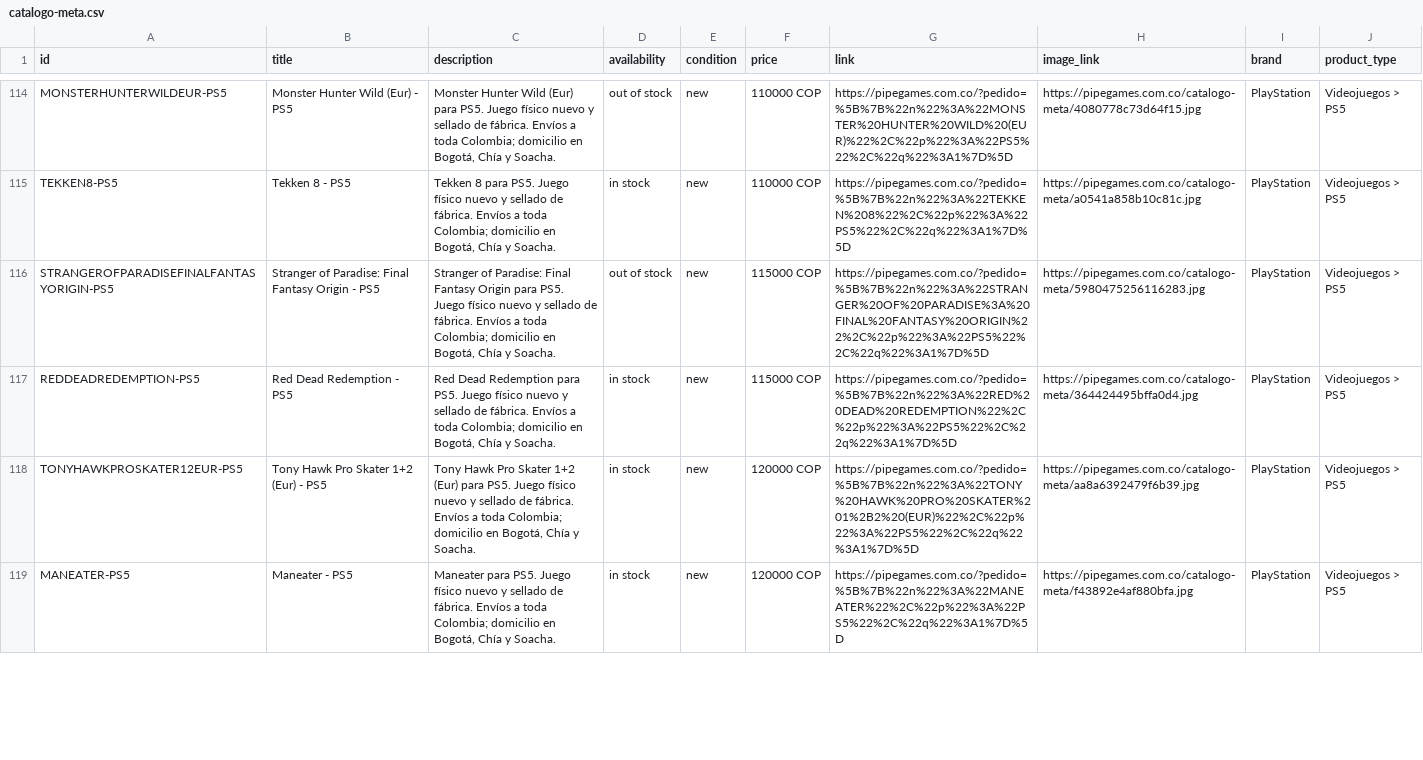
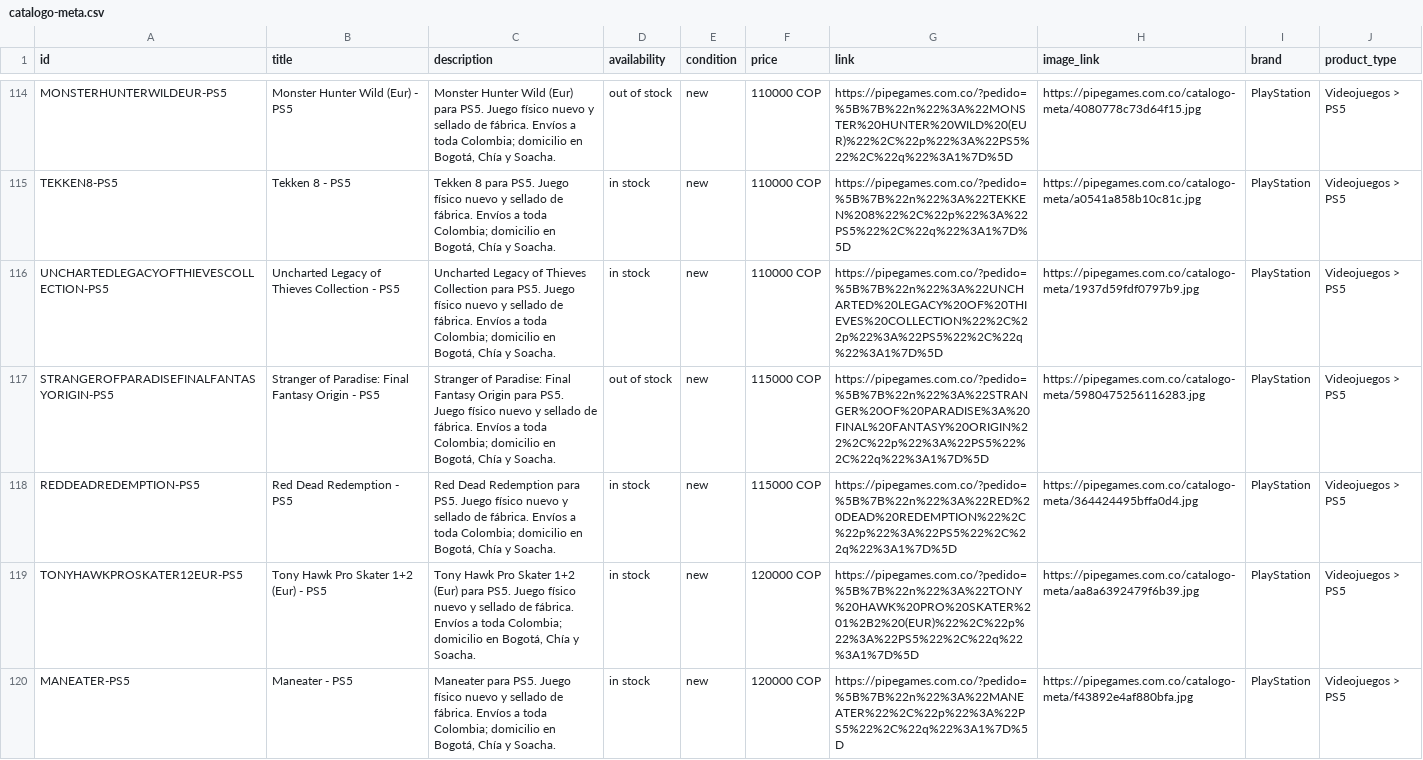
Before and after one commit to pipegamess/Pipe-Games, a CSV file: catalogo-meta.csv, drawn as a sheet; only a part is shown, gaps mark what is left out; the diff covers the shown part only.

```diff
--- a/catalogo-meta.csv
+++ b/catalogo-meta.csv
@@ -115,2 +115,3 @@ MONSTERHUNTERWILDEUR-PS5,Monster Hunter Wild (Eur) - PS5,"Monster Hunter Wild (E
 TEKKEN8-PS5,Tekken 8 - PS5,"Tekken 8 para PS5. Juego físico nuevo y sellado de fábrica. Envíos a toda Colombia; domicilio en Bogotá, Chía y Soacha.",in stock,new,110000 COP,https://pipegames.com.co/?pedido=%5B%7B%22n%22%3A%22TEKKEN%208%22%2C%22p%22%3A%22PS5%22%2C%22q%22%3A1%7D%5D,https://pipegames.com.co/catalogo-meta/a0541a858b10c81c.jpg,PlayStation,Videojuegos > PS5
+UNCHARTEDLEGACYOFTHIEVESCOLLECTION-PS5,Uncharted Legacy of Thieves Collection - PS5,"Uncharted Legacy of Thieves Collection para PS5. Juego físico nuevo y sellado de fábrica. Envíos a toda Colombia; domicilio en Bogotá, Chía y Soacha.",in stock,new,110000 COP,https://pipegames.com.co/?pedido=%5B%7B%22n%22%3A%22UNCHARTED%20LEGACY%20OF%20THIEVES%20COLLECTION%22%2C%22p%22%3A%22PS5%22%2C%22q%22%3A1%7D%5D,https://pipegames.com.co/catalogo-meta/1937d59fdf0797b9.jpg,PlayStation,Videojuegos > PS5
 STRANGEROFPARADISEFINALFANTASYORIGIN-PS5,Stranger of Paradise: Final Fantasy Origin - PS5,"Stranger of Paradise: Final Fantasy Origin para PS5. Juego físico nuevo y sellado de fábrica. Envíos a toda Colombia; domicilio en Bogotá, Chía y Soacha.",out of stock,new,115000 COP,https://pipegames.com.co/?pedido=%5B%7B%22n%22%3A%22STRANGER%20OF%20PARADISE%3A%20FINAL%20FANTASY%20ORIGIN%22%2C%22p%22%3A%22PS5%22%2C%22q%22%3A1%7D%5D,https://pipegames.com.co/catalogo-meta/5980475256116283.jpg,PlayStation,Videojuegos > PS5
```
Also changed, not shown: 1 removed row elsewhere in this file, 1 other file.
